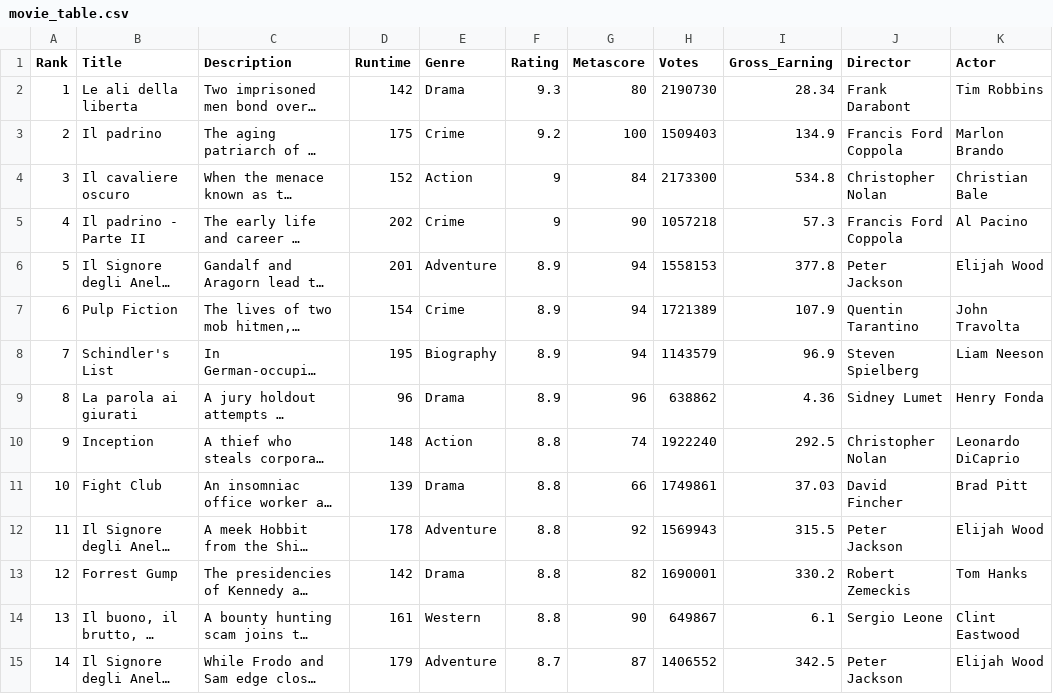
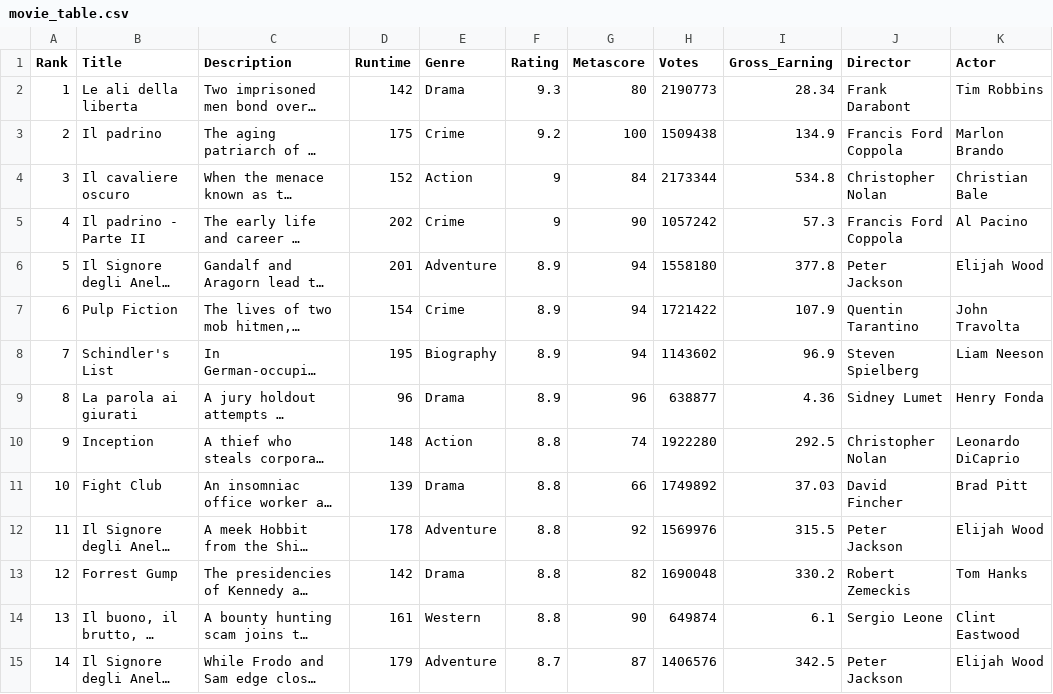
Before and after one commit to unimi-dse/4ec40ab8, a CSV file: movie_table.csv, drawn as a sheet; only a part is shown; long unchanged cells end in …; the diff covers the shown part only; the diff names each change by its address in the sheet, - before the commit and + after, or states it on an @@ line.

Commit message:
table

```diff
--- a/movie_table.csv
+++ b/movie_table.csv
-H2 (Votes): 2190730
+H2 (Votes): 2190773
-H3 (Votes): 1509403
+H3 (Votes): 1509438
-H4 (Votes): 2173300
+H4 (Votes): 2173344
-H5 (Votes): 1057218
+H5 (Votes): 1057242
-H6 (Votes): 1558153
+H6 (Votes): 1558180
-H7 (Votes): 1721389
+H7 (Votes): 1721422
-H8 (Votes): 1143579
+H8 (Votes): 1143602
-H9 (Votes): 638862
+H9 (Votes): 638877
-H10 (Votes): 1922240
+H10 (Votes): 1922280
-H11 (Votes): 1749861
+H11 (Votes): 1749892
-H12 (Votes): 1569943
+H12 (Votes): 1569976
-H13 (Votes): 1690001
+H13 (Votes): 1690048
-H14 (Votes): 649867
+H14 (Votes): 649874
-H15 (Votes): 1406552
+H15 (Votes): 1406576
```
Also changed, not shown: 36 edited cells elsewhere in this file.
